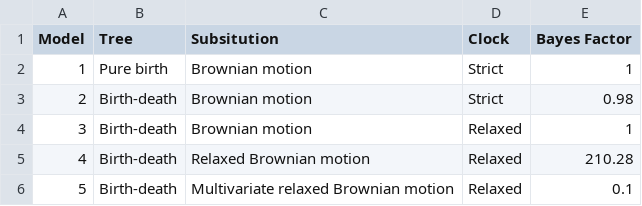
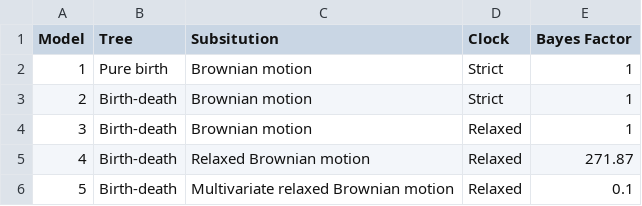
Before and after one commit to benmarwick/bayesinfmatcultphylo, a CSV file: analysis/data/derived_data/model_summary_tbl_nums.csv, drawn as a sheet.

```diff
--- a/analysis/data/derived_data/model_summary_tbl_nums.csv
+++ b/analysis/data/derived_data/model_summary_tbl_nums.csv
@@ -2,5 +2,5 @@ Model,Tree,Subsitution,Clock,Bayes Factor
 1,Pure birth,Brownian motion,Strict,1
-2,Birth-death,Brownian motion,Strict,0.98
+2,Birth-death,Brownian motion,Strict,1
 3,Birth-death,Brownian motion,Relaxed,1
-4,Birth-death,Relaxed Brownian motion,Relaxed,210.28
+4,Birth-death,Relaxed Brownian motion,Relaxed,271.87
 5,Birth-death,Multivariate relaxed Brownian motion,Relaxed,0.1
```
Also changed, not shown: 10 other files.
